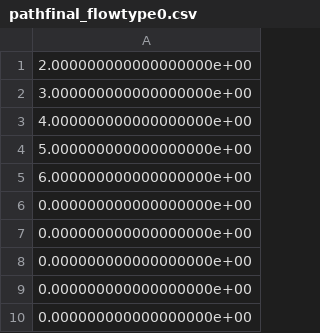
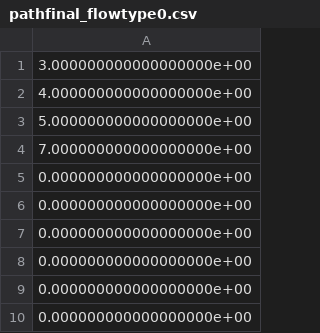
Before and after one commit to karthikdash/PacketLevel_Sim_Hetero, a CSV file: pathfinal_flowtype0.csv, drawn as a sheet.

```diff
--- a/pathfinal_flowtype0.csv
+++ b/pathfinal_flowtype0.csv
@@ -1,2 +1 @@
-2.000000000000000000e+00
 3.000000000000000000e+00
@@ -4,3 +3,4 @@
 5.000000000000000000e+00
-6.000000000000000000e+00
+7.000000000000000000e+00
+0.000000000000000000e+00
 0.000000000000000000e+00
```
Also changed, not shown: updorweightmatxreal.csv, updorweightmatxreal1.csv, 2 other files.
